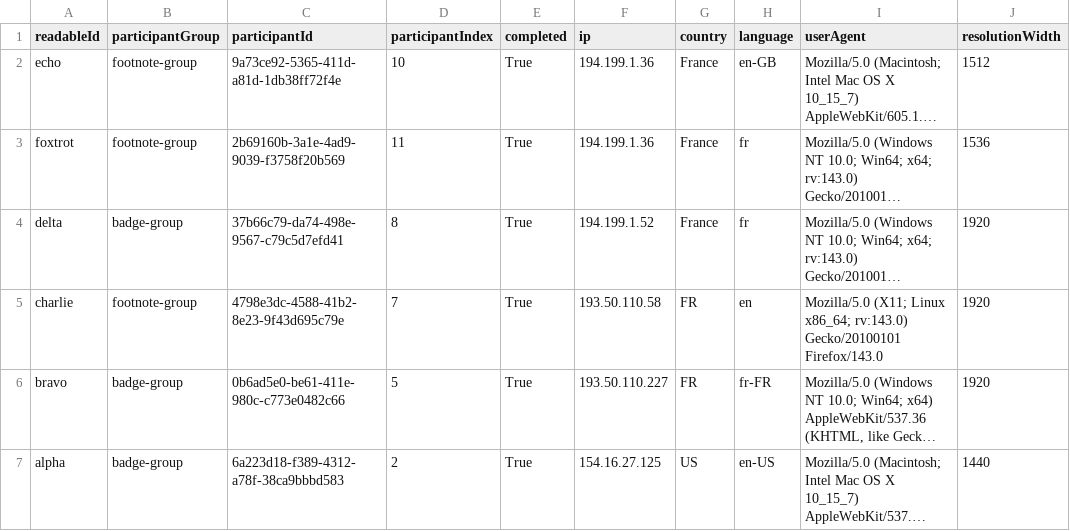
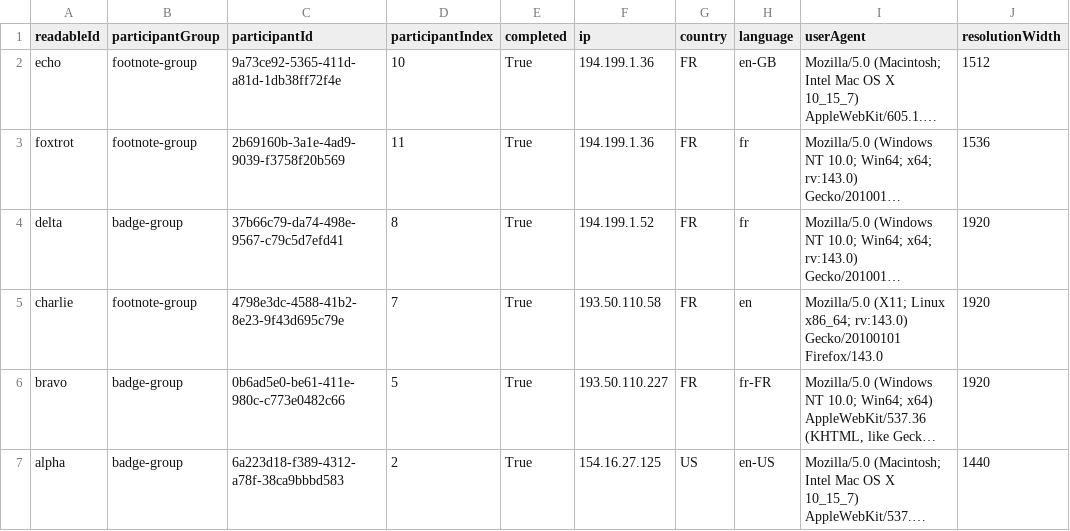
Before and after one commit to datavis-study/datavis-study.github.io, a CSV file: analysis/data/participants.csv, drawn as a sheet; only a part is shown; long unchanged cells end in …; the diff names each change by its address in the sheet, - before the commit and + after, or states it on an @@ line.

```diff
--- a/analysis/data/participants.csv
+++ b/analysis/data/participants.csv
-G2:G4 (country): France
+G2:G4 (country): FR
```
Also changed, not shown: 11 other files.
